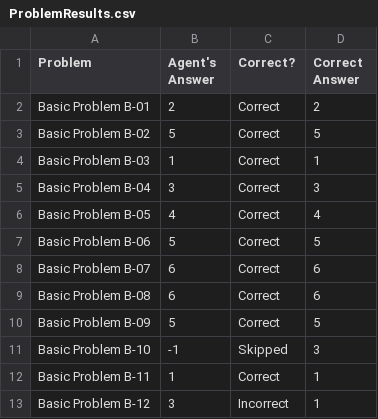
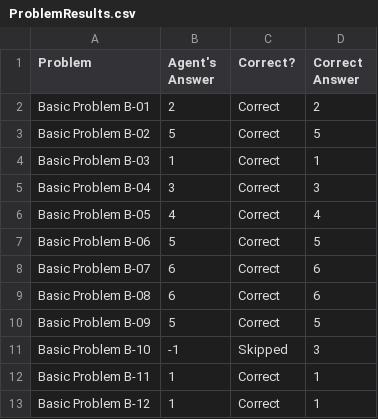
Before and after one commit to chemketoo/KBAI, a CSV file: Project/ProblemResults.csv, drawn as a sheet.

```diff
--- a/Project/ProblemResults.csv
+++ b/Project/ProblemResults.csv
@@ -12,2 +12,2 @@ Basic Problem B-10,-1,Skipped,3
 Basic Problem B-11,1,Correct,1
-Basic Problem B-12,3,Incorrect,1
+Basic Problem B-12,1,Correct,1
```
Also changed, not shown: 3 other files.
